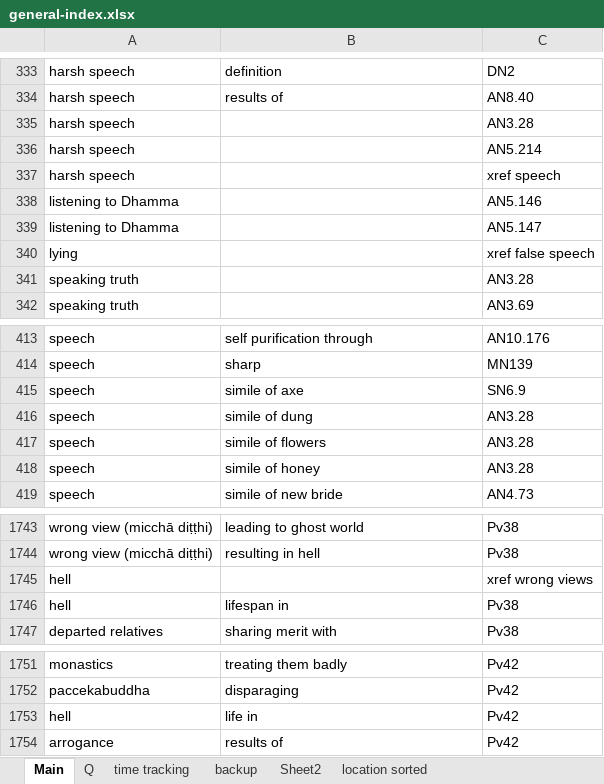
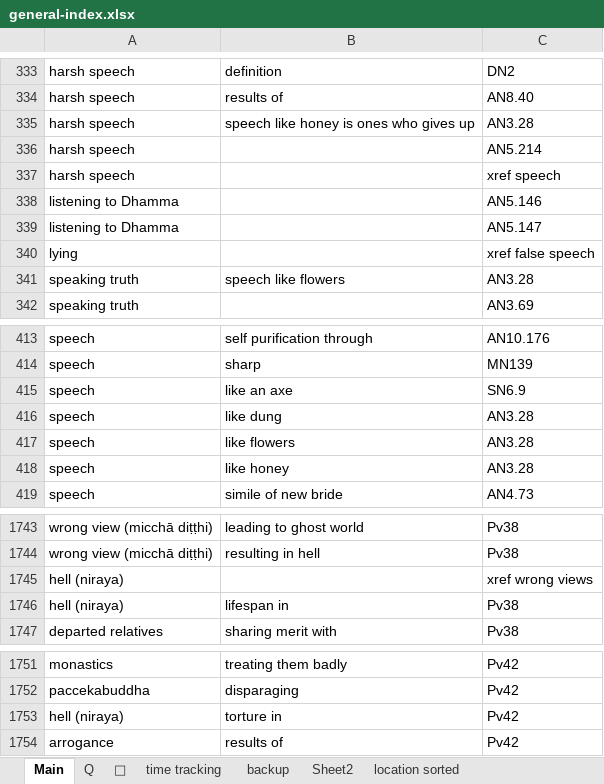
Before and after one commit to thesunshade/sutta-index, an Excel workbook: src/data/general-index.xlsx, sheet Main, drawn as a sheet; only a part is shown, gaps mark what is left out; values as stored, in another font and other column widths than the file's, no borders; removed rows and columns are numbered as before the commit, all else as after; the diff covers the shown part only; the diff names each change by its address in the sheet, - before the commit and + after, or states it on an @@ line.

```diff
--- a/src/data/general-index.xlsx (sheet Main)
+++ b/src/data/general-index.xlsx (sheet Main)
+sheet tab: 🤔
-B335: (empty)
+B335: speech like honey is ones who gives up
-B341: (empty)
+B341: speech like flowers
-B415: simile of axe
+B415: like an axe
-B416: simile of dung
+B416: like dung
-B417: simile of flowers
+B417: like flowers
-B418: simile of honey
+B418: like honey
-A1745:A1746: hell
+A1745:A1746: hell (niraya)
-row 1753: hell | life in | Pv42
+row 1753: hell (niraya) | torture in | Pv42
```
Also changed, not shown: 95 added rows, 1 removed row, 18 moved rows and 8 edited cells elsewhere in this sheet, sheet time tracking, 5 other files.
